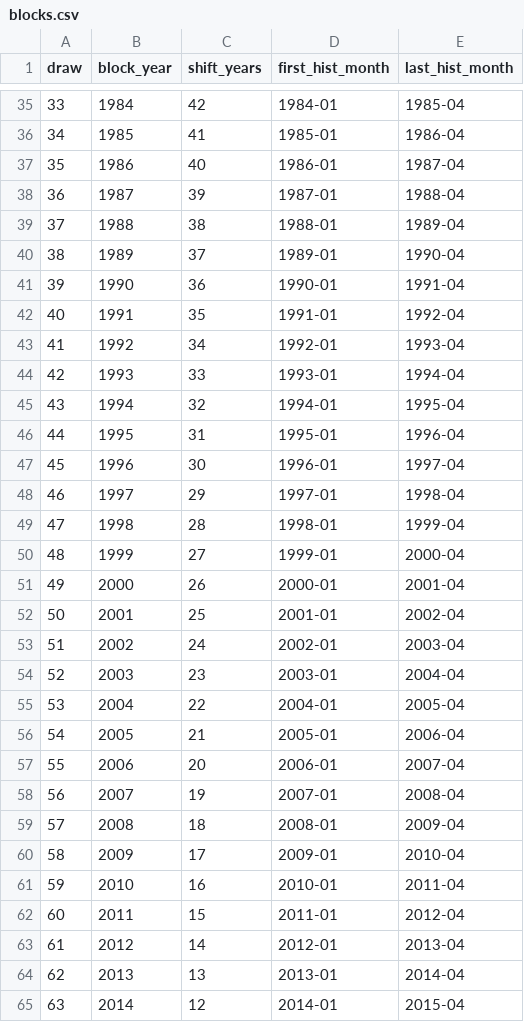
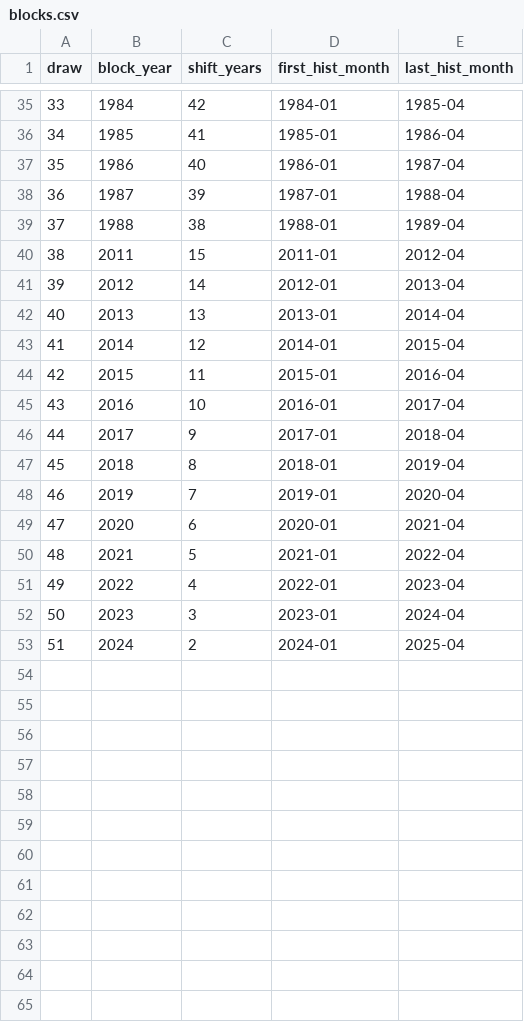
Before and after one commit to vantran1/en_shock, a CSV file: stage1_enso_iod/outputs/shared/blocks.csv, drawn as a sheet; only a part is shown, gaps mark what is left out; the shorter side is filled out with more unchanged rows; removed rows and columns are numbered as before the commit, all else as after; the diff names each change by its address in the sheet, - before the commit and + after, or states it on an @@ line.

```diff
--- a/stage1_enso_iod/outputs/shared/blocks.csv
+++ b/stage1_enso_iod/outputs/shared/blocks.csv
-row 40: 38 | 1989 | 37 | 1989-01 | 1990-04
-row 41: 39 | 1990 | 36 | 1990-01 | 1991-04
-row 42: 40 | 1991 | 35 | 1991-01 | 1992-04
-row 43: 41 | 1992 | 34 | 1992-01 | 1993-04
-row 44: 42 | 1993 | 33 | 1993-01 | 1994-04
-row 45: 43 | 1994 | 32 | 1994-01 | 1995-04
-row 46: 44 | 1995 | 31 | 1995-01 | 1996-04
-row 47: 45 | 1996 | 30 | 1996-01 | 1997-04
-row 48: 46 | 1997 | 29 | 1997-01 | 1998-04
-row 49: 47 | 1998 | 28 | 1998-01 | 1999-04
-row 50: 48 | 1999 | 27 | 1999-01 | 2000-04
-row 51: 49 | 2000 | 26 | 2000-01 | 2001-04
-row 52: 50 | 2001 | 25 | 2001-01 | 2002-04
-row 53: 51 | 2002 | 24 | 2002-01 | 2003-04
-row 54: 52 | 2003 | 23 | 2003-01 | 2004-04
-row 55: 53 | 2004 | 22 | 2004-01 | 2005-04
-row 56: 54 | 2005 | 21 | 2005-01 | 2006-04
-row 57: 55 | 2006 | 20 | 2006-01 | 2007-04
-row 58: 56 | 2007 | 19 | 2007-01 | 2008-04
-row 59: 57 | 2008 | 18 | 2008-01 | 2009-04
-row 60: 58 | 2009 | 17 | 2009-01 | 2010-04
-row 61: 59 | 2010 | 16 | 2010-01 | 2011-04
@@ column A (draw) renumbered from row 40 down @@
```
Also changed, not shown: stage1_enso_iod/outputs/shared/variables.csv, stage1_enso_iod/outputs/skill/skill_summary.csv, 43 other files.
